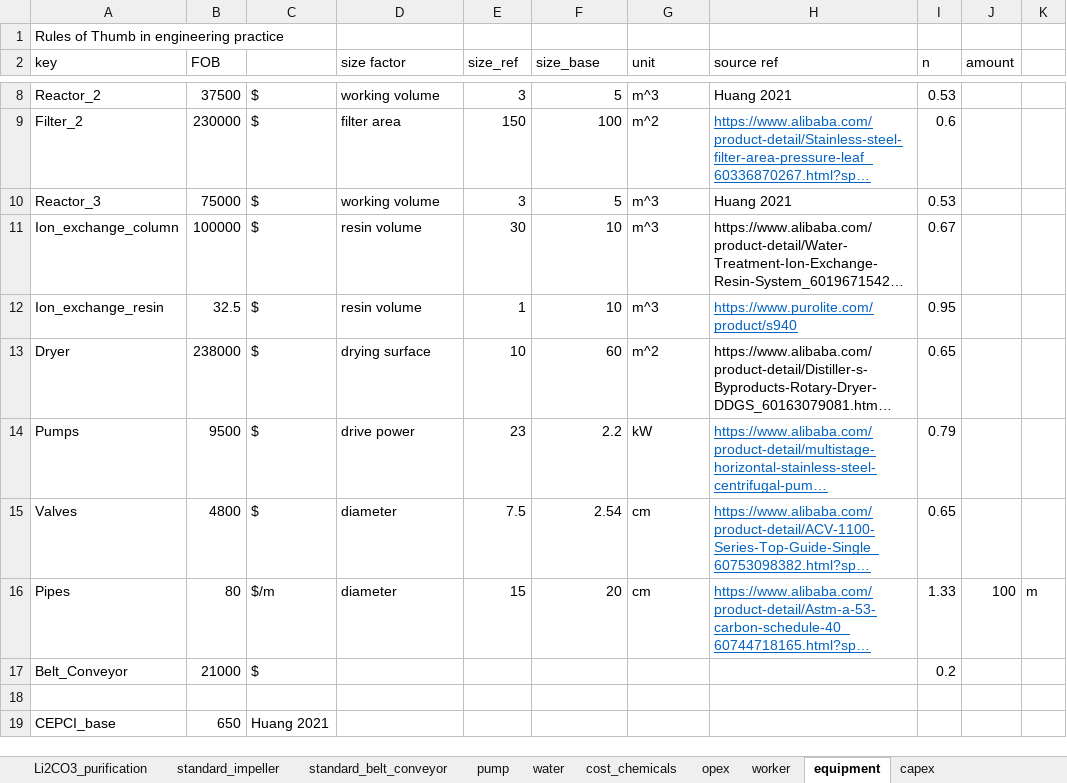
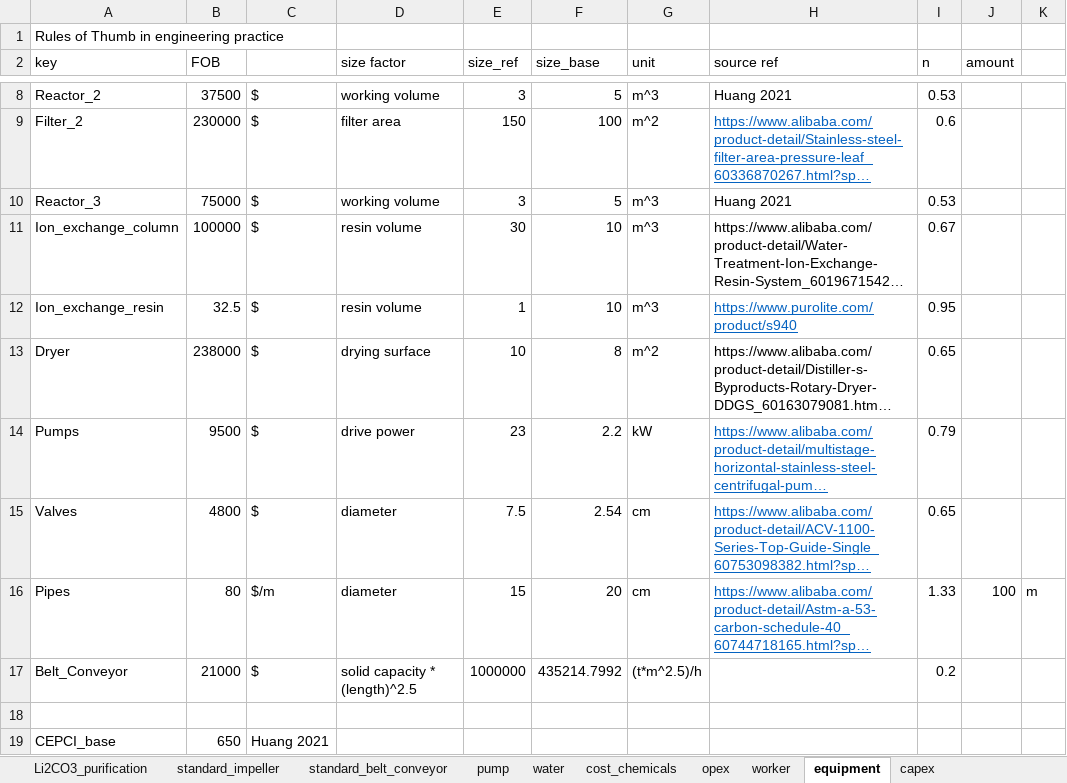
Before and after one commit to jfgphillips/FUSE-V2, an Excel workbook: data/LDH_attributes.xlsx, sheet equipment, drawn as a sheet; only a part is shown, gaps mark what is left out; long unchanged cells end in …; values as stored, in another font and other column widths than the file's, no borders; the diff names each change by its address in the sheet, - before the commit and + after, or states it on an @@ line.

Commit message:
Implementation of Belt conveyor in Equipment and LDH_capex; changes to plot to get energy in kWh/tonnes

```diff
--- a/data/LDH_attributes.xlsx (sheet equipment)
+++ b/data/LDH_attributes.xlsx (sheet equipment)
-F13 (size_base): 60
+F13 (size_base): 8
-D17 (size factor): (empty)
+D17 (size factor): solid capacity * (length)^2.5
-E17 (size_ref): (empty)
+E17 (size_ref): 1000000
-F17 (size_base): (empty)
+F17 (size_base): 435214.7992
-G17 (unit): (empty)
+G17 (unit): (t*m^2.5)/h
```
Also changed, not shown: 3 other files.
